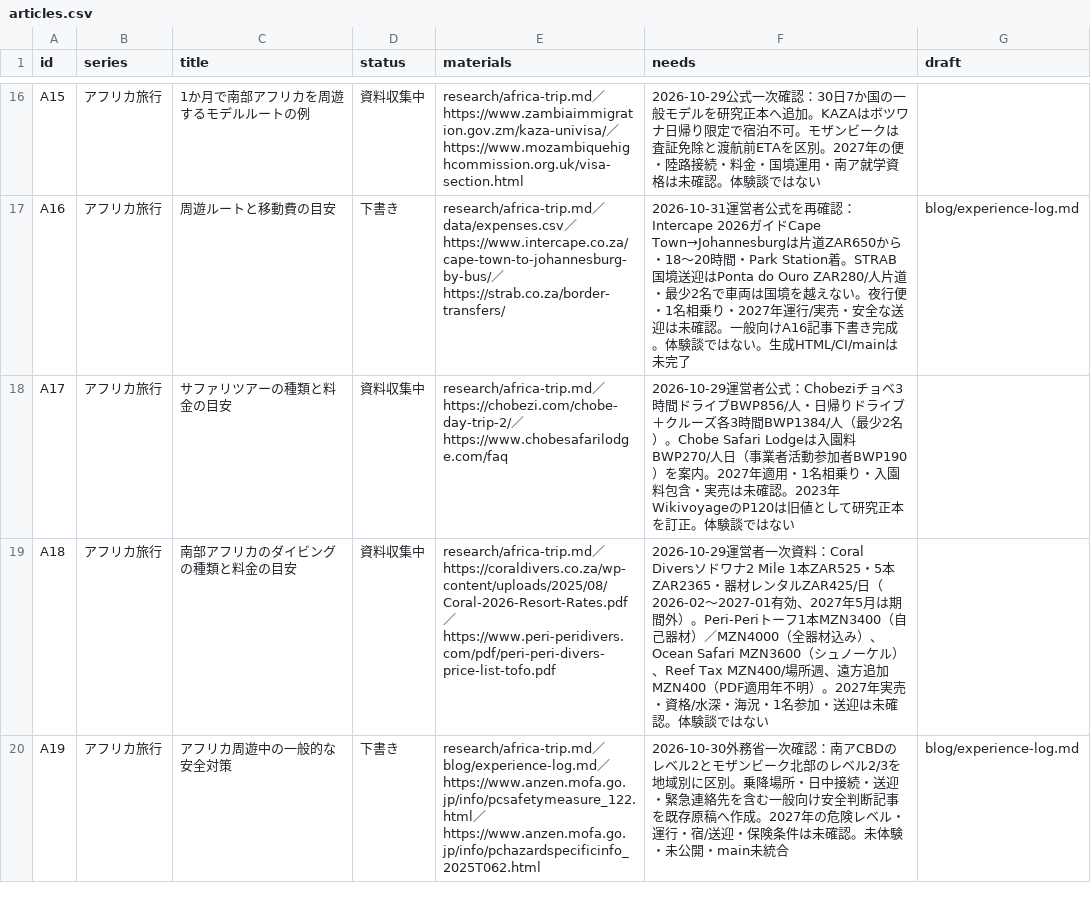
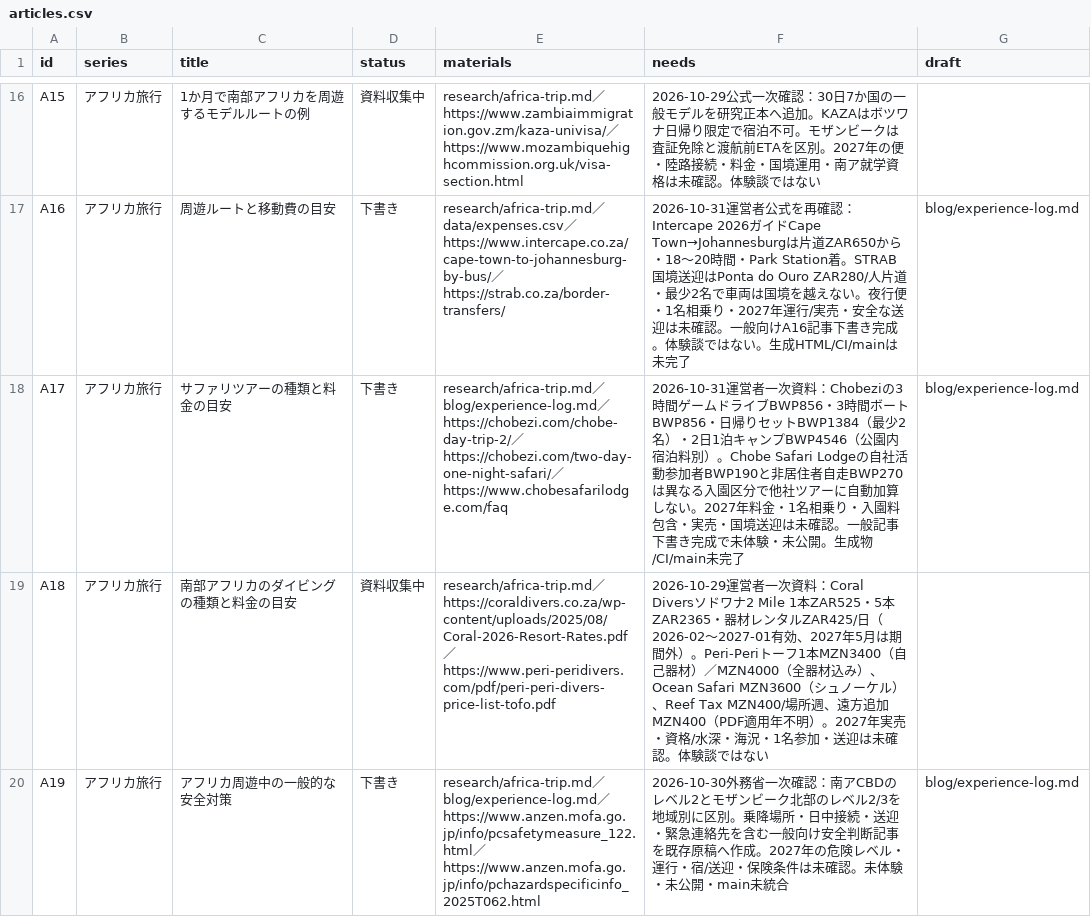
Before and after one commit to Rikkyhub/studying-abroad, a CSV file: data/articles.csv, drawn as a sheet; only a part is shown, gaps mark what is left out.

Commit message:
docs: finish A17 safari type and fee comparison draft with operator sources

```diff
--- a/data/articles.csv
+++ b/data/articles.csv
@@ -17,3 +17,3 @@ A15,アフリカ旅行,1か月で南部アフリカを周遊するモデルル
 A16,アフリカ旅行,周遊ルートと移動費の目安,下書き,research/africa-trip.md／data/expenses.csv／https://www.intercape.co.za/cape-town-to-johannesburg-by-bus/／https://strab.co.za/border-transfers/,2026-10-31運営者公式を再確認：Intercape 2026ガイドCape Town→Johannesburgは片道ZAR650から・18〜20時間・Park Station着。STRAB国境送迎はPonta do Ouro ZAR280/人片道・最少2名で車両は国境を越えない。夜行便・1名相乗り・2027年運行/実売・安全な送迎は未確認。一般向けA16記事下書き完成。体験談ではない。生成HTML/CI/mainは未完了,blog/experience-log.md
-A17,アフリカ旅行,サファリツアーの種類と料金の目安,資料収集中,research/africa-trip.md／https://chobezi.com/chobe-day-trip-2/／https://www.chobesafarilodge.com/faq,2026-10-29運営者公式：Chobeziチョベ3時間ドライブBWP856/人・日帰りドライブ＋クルーズ各3時間BWP1384/人（最少2名）。Chobe Safari Lodgeは入園料BWP270/人日（事業者活動参加者BWP190）を案内。2027年適用・1名相乗り・入園料包含・実売は未確認。2023年WikivoyageのP120は旧値として研究正本を訂正。体験談ではない,
+A17,アフリカ旅行,サファリツアーの種類と料金の目安,下書き,research/africa-trip.md／blog/experience-log.md／https://chobezi.com/chobe-day-trip-2/／https://chobezi.com/two-day-one-night-safari/／https://www.chobesafarilodge.com/faq,2026-10-31運営者一次資料：Chobeziの3時間ゲームドライブBWP856・3時間ボートBWP856・日帰りセットBWP1384（最少2名）・2日1泊キャンプBWP4546（公園内宿泊料別）。Chobe Safari Lodgeの自社活動参加者BWP190と非居住者自走BWP270は異なる入園区分で他社ツアーに自動加算しない。2027年料金・1名相乗り・入園料包含・実売・国境送迎は未確認。一般記事下書き完成で未体験・未公開。生成物/CI/main未完了,blog/experience-log.md
 A18,アフリカ旅行,南部アフリカのダイビングの種類と料金の目安,資料収集中,research/africa-trip.md／https://coraldivers.co.za/wp-content/uploads/2025/08/Coral-2026-Resort-Rates.pdf／https://www.peri-peridivers.com/pdf/peri-peri-divers-price-list-tofo.pdf,2026-10-29運営者一次資料：Coral Diversソドワナ2 Mile 1本ZAR525・5本ZAR2365・器材レンタルZAR425/日（2026-02〜2027-01有効、2027年5月は期間外）。Peri-Periトーフ1本MZN3400（自己器材）／MZN4000（全器材込み）、Ocean Safari MZN3600（シュノーケル）、Reef Tax MZN400/場所週、遠方追加MZN400（PDF適用年不明）。2027年実売・資格/水深・海況・1名参加・送迎は未確認。体験談ではない,
```
Also changed, not shown: 2 other files.
